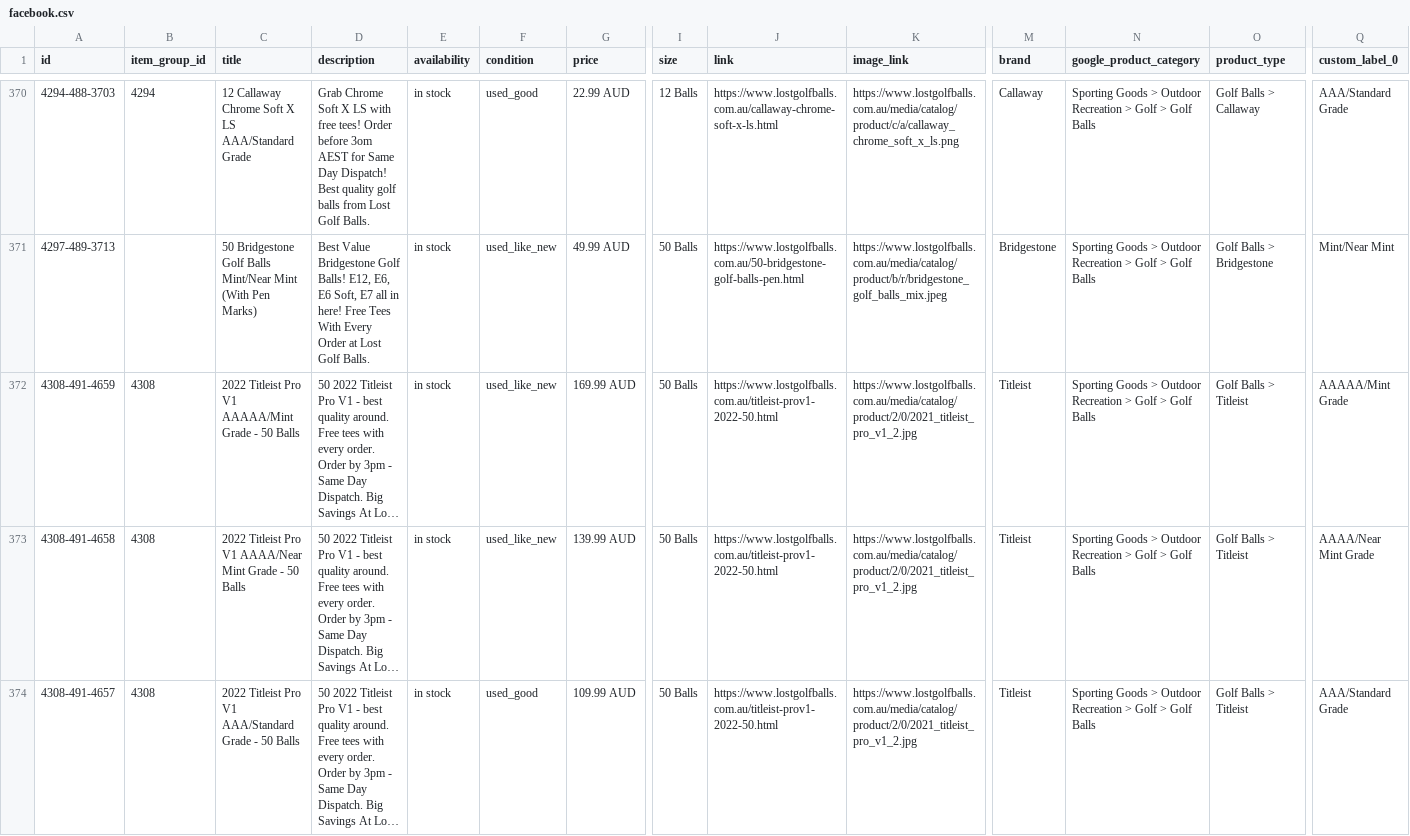
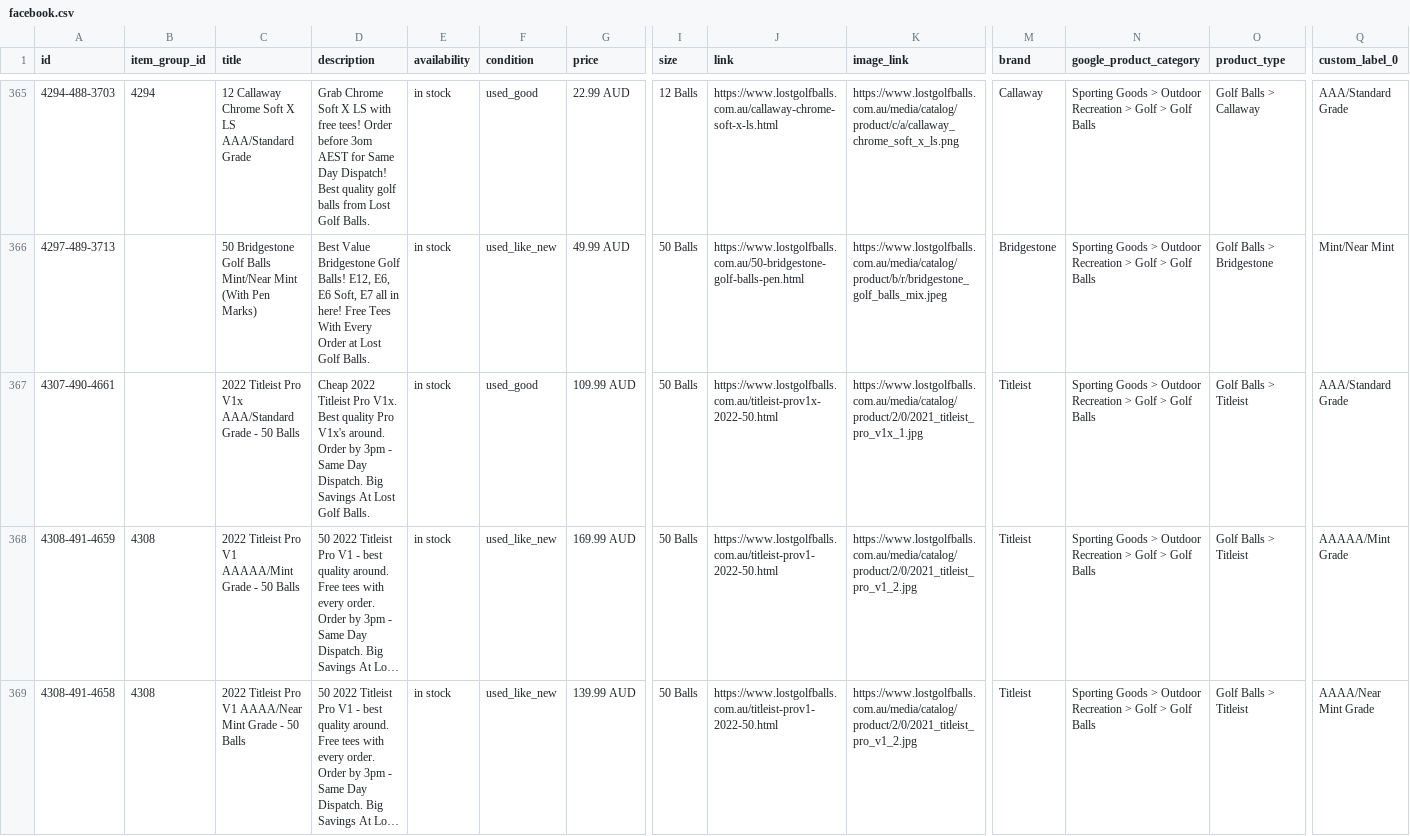
Before and after one commit to NavneetNairFj/catalog-feed, a CSV file: facebook.csv, drawn as a sheet; only a part is shown, gaps mark what is left out; the shorter side is filled out with more unchanged rows; long unchanged cells end in …; rows hold the shown columns only; the diff covers the shown part only; the diff names each change by its address in the sheet, - before the commit and + after, or states it on an @@ line.

```diff
--- a/facebook.csv
+++ b/facebook.csv
+row 367: 4307-490-4661 |  | 2022 Titleist Pro V1x AAA/Standard Grade - 50 Balls | Cheap 2022 Titleist Pro V1x. Best quality Pro V1x's around. Order by 3pm - Same Day Dispatch. Big Savings At Lost Golf Balls. | in stock | used_good | 109.99 AUD | 50 Balls | https://www.lostgolfballs.com.au/titleist-prov1x-2022-50.html | https://www.lostgolfballs.com.au/media/catalog/product/2/0/2021_titleist_pro_v1x_1.jpg | Titleist | Sporting Goods > Outdoor Recreation > Golf > Golf Balls | Golf Balls > Titleist | AAA/Standard Grade
```
Also changed, not shown: 7 removed rows and 8 edited cells elsewhere in this file, 1 other file.
